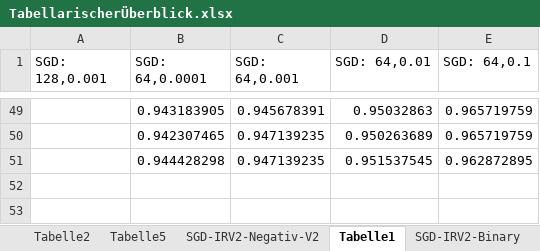
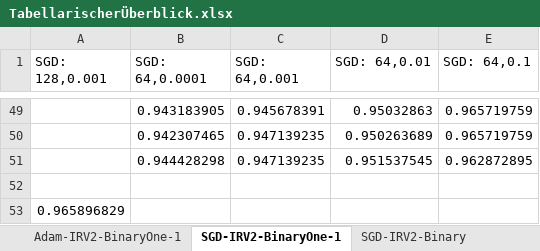
Before and after one commit to Anninas/CoopDFKI, an Excel workbook: Statistik/TabellarischerÜberblick.xlsx, sheet SGD-IRV2-BinaryOne-1, drawn as a sheet; only a part is shown, gaps mark what is left out; values as stored, in another font and other column widths than the file's, no borders; conditional formats and table styles not drawn; the diff names each change by its address in the sheet, - before the commit and + after, or states it on an @@ line.

```diff
--- a/Statistik/TabellarischerÜberblick.xlsx (sheet SGD-IRV2-BinaryOne-1)
+++ b/Statistik/TabellarischerÜberblick.xlsx (sheet SGD-IRV2-BinaryOne-1)
-sheet tab: Tabelle1
+sheet tab: SGD-IRV2-BinaryOne-1
+sheet tab: Adam-IRV2-BinaryOne-1
+row 52: (empty)
+row 53: 0.965896829
```
Also changed, not shown: 17 other files.
